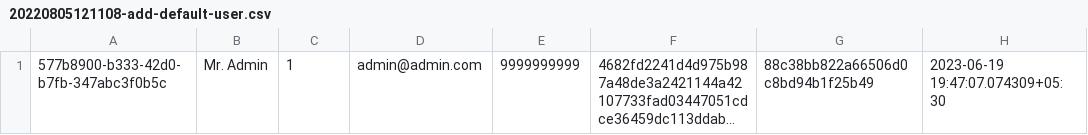
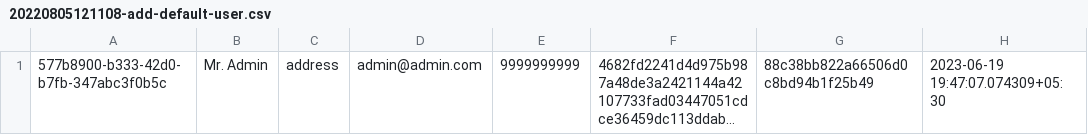
Before and after one commit to harishsharma29/nodejs-postgres-setup, a CSV file: src/database/seeders/csv/20220805121108-add-default-user.csv, drawn as a sheet; only a part is shown; long unchanged cells end in …; the diff names each change by its address in the sheet, - before the commit and + after, or states it on an @@ line.

Commit message:
execute migrations and seeder while starting the server

```diff
--- a/src/database/seeders/csv/20220805121108-add-default-user.csv
+++ b/src/database/seeders/csv/20220805121108-add-default-user.csv
-C1: 1
+C1: address
```
Also changed, not shown: 9 other files.
